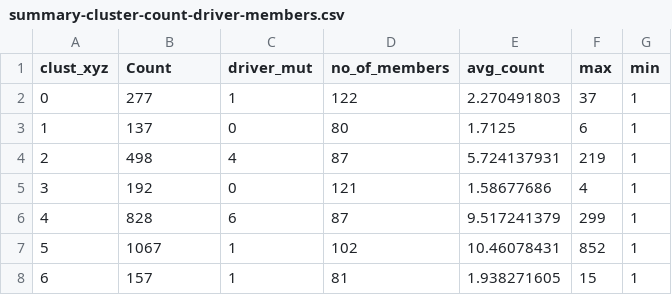
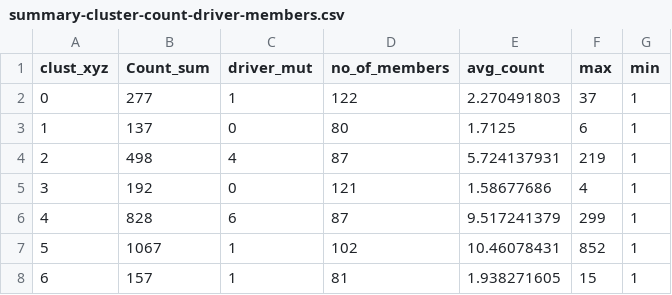
Before and after one commit to quantumdolphin/kinase_paper, a CSV file: summary-cluster-count-driver-members.csv, drawn as a sheet; only a part is shown.

Commit message:
Update summary-cluster-count-driver-members.csv
changed count to count sum

```diff
--- a/summary-cluster-count-driver-members.csv
+++ b/summary-cluster-count-driver-members.csv
@@ -1,2 +1,2 @@
-clust_xyz,Count,driver_mut,no_of_members,avg_count,max,min
+clust_xyz,Count_sum,driver_mut,no_of_members,avg_count,max,min
 0,277,1,122,2.270491803,37,1
```
